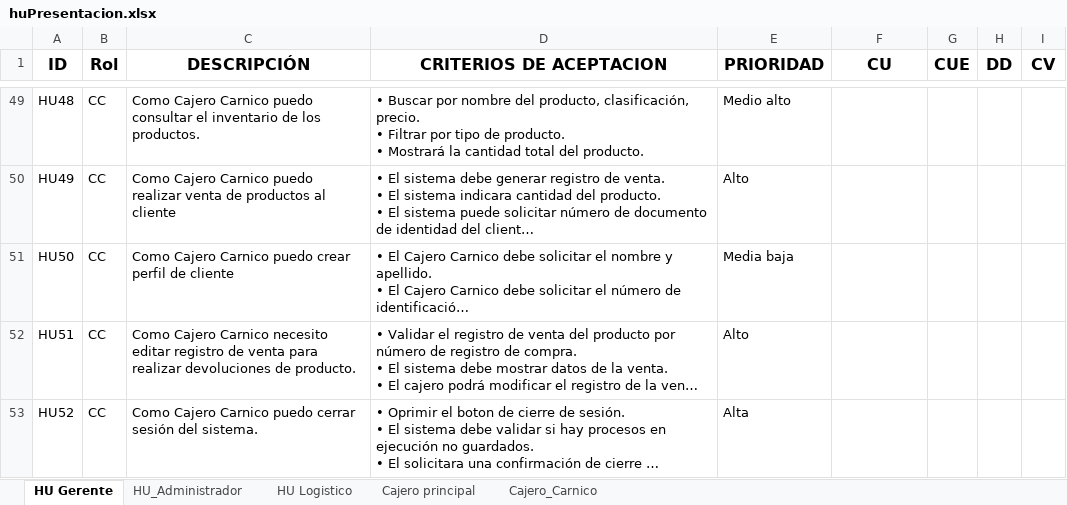
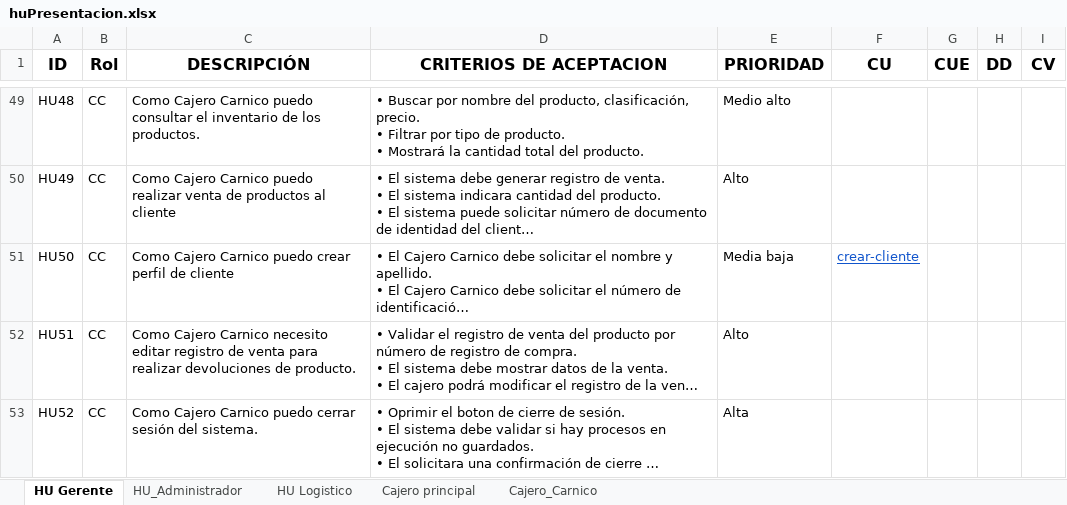
Before and after one commit to sanluar/Proyecto-Sena, an Excel workbook: huPresentacion.xlsx, sheet HU Gerente, drawn as a sheet; only a part is shown, gaps mark what is left out; long unchanged cells end in …; values as stored, in another font and other column widths than the file's, no borders; the diff covers the shown part only; the diff names each change by its address in the sheet, - before the commit and + after, or states it on an @@ line.

```diff
--- a/huPresentacion.xlsx (sheet HU Gerente)
+++ b/huPresentacion.xlsx (sheet HU Gerente)
-F51 (CU): (empty)
+F51 (CU): crear-cliente
```
Also changed, not shown: 6 edited cells elsewhere in this sheet, 42 other files.
